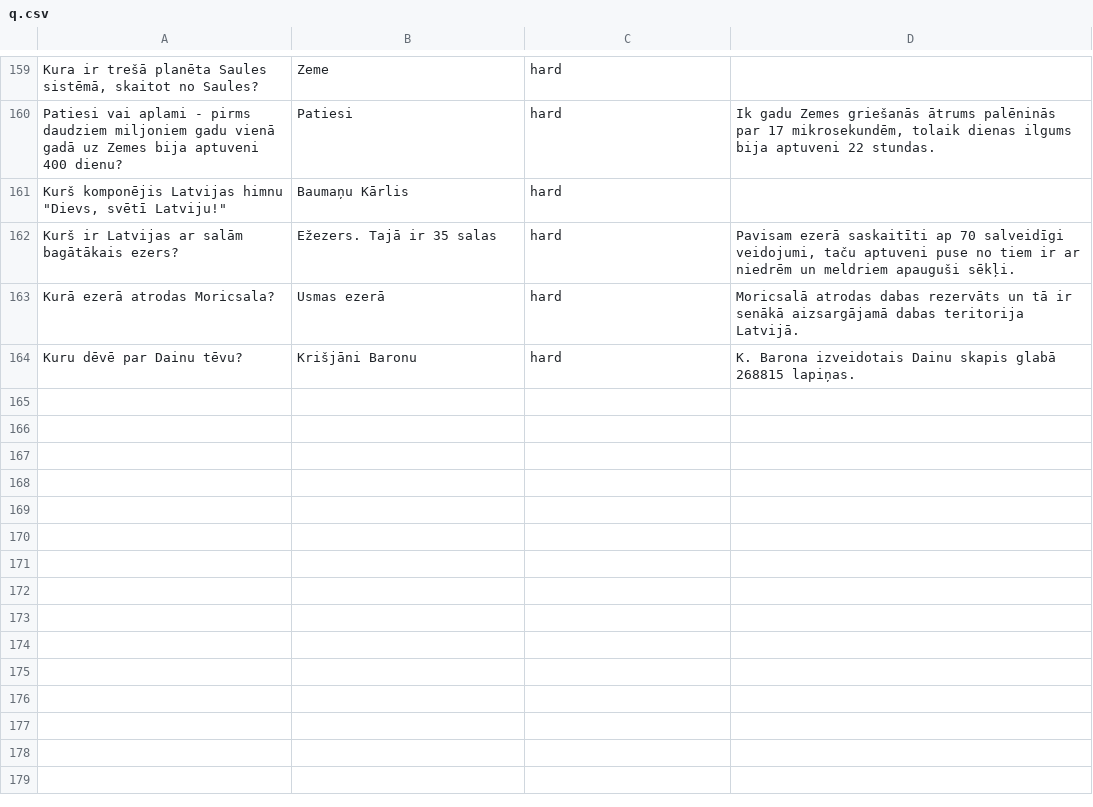
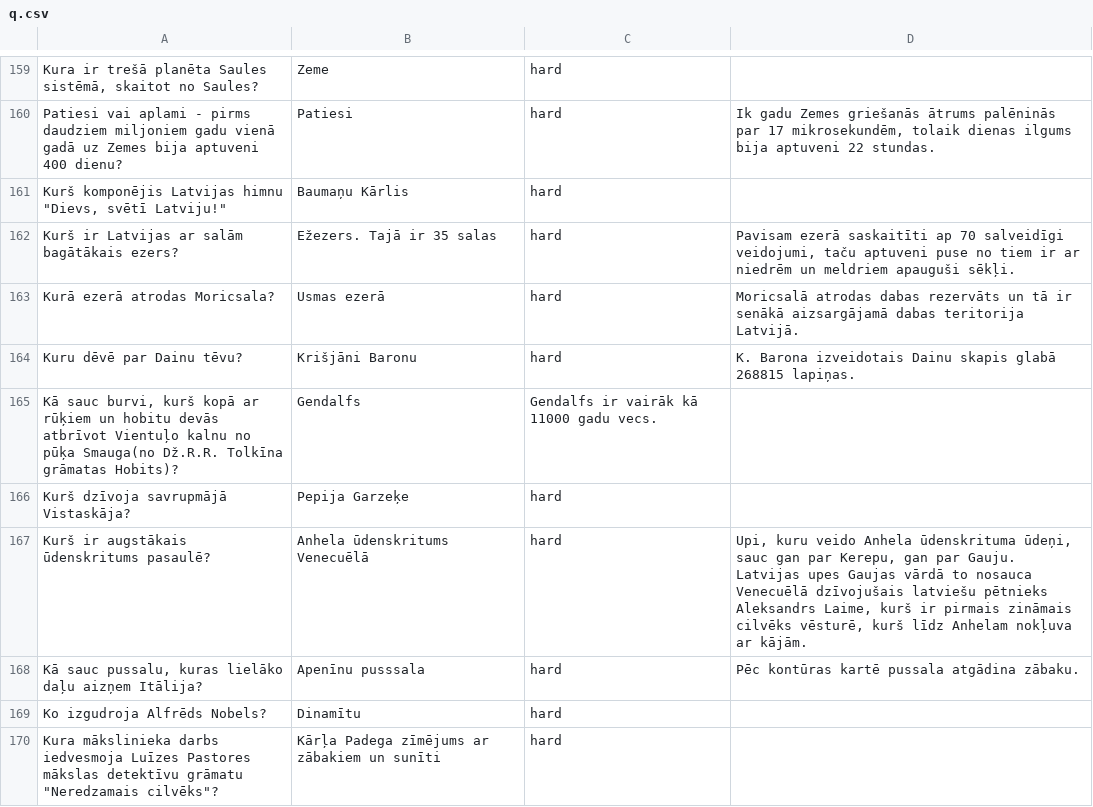
Before and after one commit to krauzand/krauzand.github.io, a CSV file: Eru/q.csv, drawn as a sheet; only a part is shown, gaps mark what is left out; the diff names each change by its address in the sheet, - before the commit and + after, or states it on an @@ line.

```diff
--- a/Eru/q.csv
+++ b/Eru/q.csv
+row 165: Kā sauc burvi, kurš kopā ar rūķiem un hobitu devās atbrīvot Vientuļo kalnu no pūķa Smauga(no Dž.R.R. Tolkīna grāmatas Hobits)? | Gendalfs | Gendalfs ir vairāk kā 11000 gadu vecs.
+row 166: Kurš dzīvoja savrupmājā Vistaskāja? | Pepija Garzeķe | hard
+row 167: Kurš ir augstākais ūdenskritums pasaulē? | Anhela ūdenskritums Venecuēlā | hard | Upi, kuru veido Anhela ūdenskrituma ūdeņi, sauc gan par Kerepu, gan par Gauju. Latvijas upes Gaujas vārdā to nosauca Venecuēlā dzīvojušais latviešu pētnieks Aleksandrs Laime, kurš ir pirmais zināmais cilvēks vēsturē, kurš līdz Anhelam nokļuva ar kājām.
+row 168: Kā sauc pussalu, kuras lielāko daļu aizņem Itālija? | Apenīnu pusssala | hard | Pēc kontūras kartē pussala atgādina zābaku.
+row 169: Ko izgudroja Alfrēds Nobels? | Dinamītu | hard
+row 170: Kura mākslinieka darbs iedvesmoja Luīzes Pastores mākslas detektīvu grāmatu "Neredzamais cilvēks"? | Kārļa Padega zīmējums ar zābakiem un sunīti | hard
```
Also changed, not shown: 1 other file.
